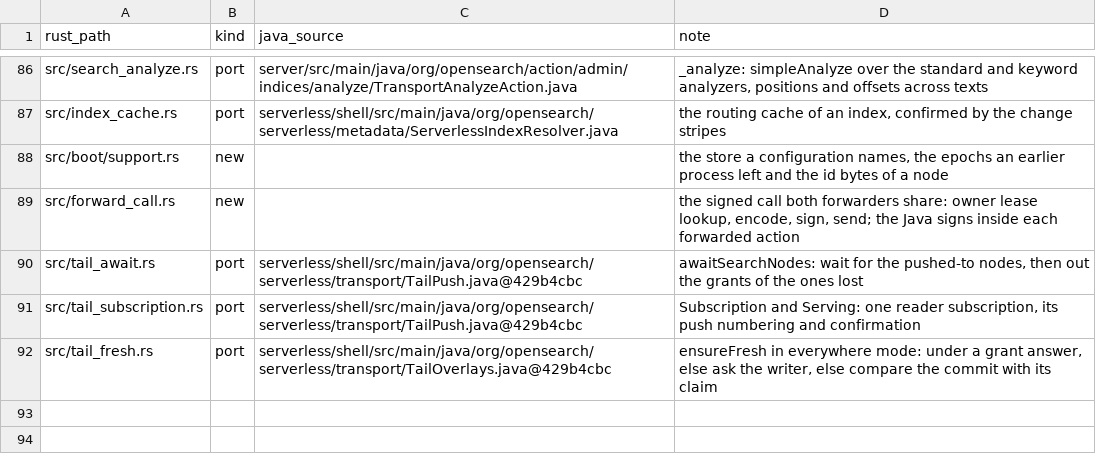
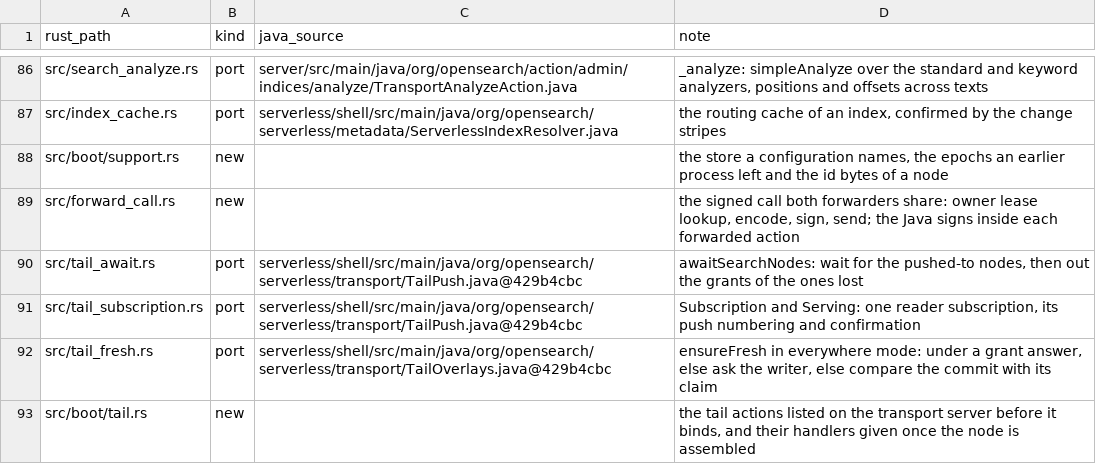
Before and after one commit to huyz0/opensearch-serverless, a TSV file: crates/node/port-map.tsv, drawn as a sheet; only a part is shown, gaps mark what is left out.

Commit message:
feat(node): turn the tail overlay on in a booted node from its configuration (#257)
Spec: docs/specs/node-boot-tail/SPEC.md

```diff
--- a/crates/node/port-map.tsv
+++ b/crates/node/port-map.tsv
@@ -92 +92,2 @@ src/tail_subscription.rs	port	serverless/shell/src/main/java/org/opensearch/serv
 src/tail_fresh.rs	port	serverless/shell/src/main/java/org/opensearch/serverless/transport/TailOverlays.java@429b4cbc	ensureFresh in everywhere mode: under a grant answer, else ask the writer, else compare the commit with its claim
+src/boot/tail.rs	new		the tail actions listed on the transport server before it binds, and their handlers given once the node is assembled
```
Also changed, not shown: 8 other files.
